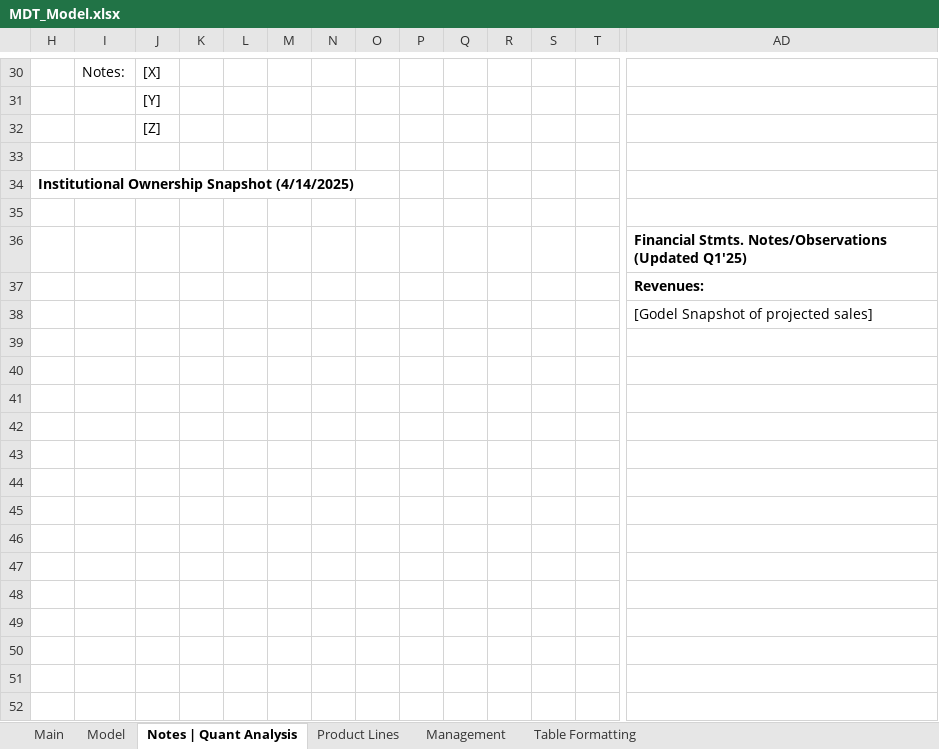
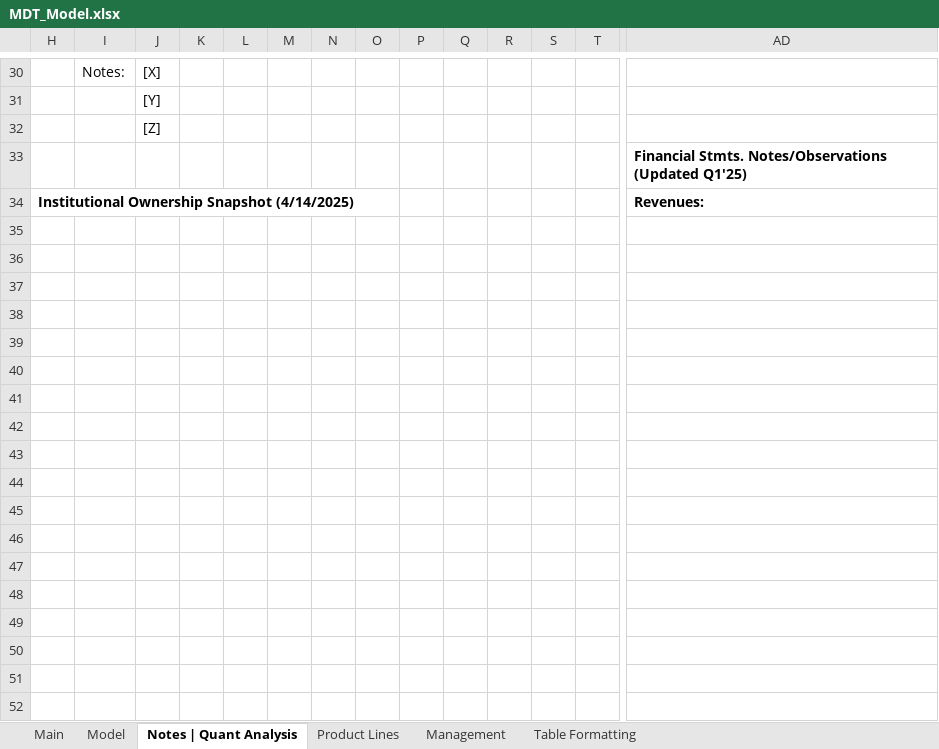
Before and after one commit to Jacob-Herrick/Finished-Equity-Research-Models, an Excel workbook: MDT_Model.xlsx, sheet Notes | Quant Analysis, drawn as a sheet; only a part is shown, gaps mark what is left out; the shorter side is filled out with more unchanged rows; values as stored, in another font and other column widths than the file's, no borders; charts and pictures not drawn; removed rows and columns are numbered as before the commit, all else as after; rows hold the shown columns only; the diff covers the shown part only; the diff names each change by its address in the sheet, - before the commit and + after, or states it on an @@ line.

```diff
--- a/MDT_Model.xlsx (sheet Notes | Quant Analysis)
+++ b/MDT_Model.xlsx (sheet Notes | Quant Analysis)
@@ row 36 moved to row 33: Financial Stmts. Notes/Observations (Upd… @@
+row 34: Institutional Ownership Snapshot (4/14/2025) |  |  |  |  |  |  |  |  |  |  |  |  | Revenues:
-row 34: Institutional Ownership Snapshot (4/14/2025)
-row 35: (empty)
-row 37:  |  |  |  |  |  |  |  |  |  |  |  |  | Revenues:
-row 38:  |  |  |  |  |  |  |  |  |  |  |  |  | [Godel Snapshot of projected sales]
-row 39: (empty)
-row 40: (empty)
-row 41: (empty)
-row 42: (empty)
-row 43: (empty)
-row 44: (empty)
-row 45: (empty)
-row 46: (empty)
-row 47: (empty)
-row 48: (empty)
-row 49: (empty)
-row 50: (empty)
-row 51: (empty)
-row 52: (empty)
```
Also changed, not shown: 34 added rows, 17 removed rows, 3 moved rows and 8 edited cells elsewhere in this sheet, sheet Model, formulas that keep their value, charts or pictures, GEV_Model.xlsx, NARI_Model.xlsx, 5 other files.
